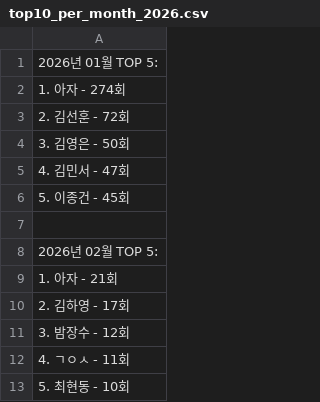
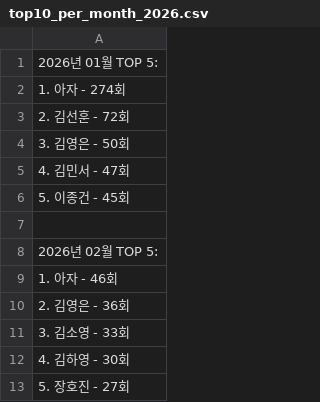
Before and after one commit to shayjin/shayjin.github.io, a CSV file: top10_per_month_2026.csv, drawn as a sheet.

```diff
--- a/top10_per_month_2026.csv
+++ b/top10_per_month_2026.csv
@@ -8,6 +8,6 @@
 2026년 02월 TOP 5:
-1. 아자 - 21회
-2. 김하영 - 17회
-3. 밤장수 - 12회
-4. ㄱㅇㅅ - 11회
-5. 최현동 - 10회
+1. 아자 - 46회
+2. 김영은 - 36회
+3. 김소영 - 33회
+4. 김하영 - 30회
+5. 장호진 - 27회
```
Also changed, not shown: message.csv, name_counts_2026.csv, 4 other files.
